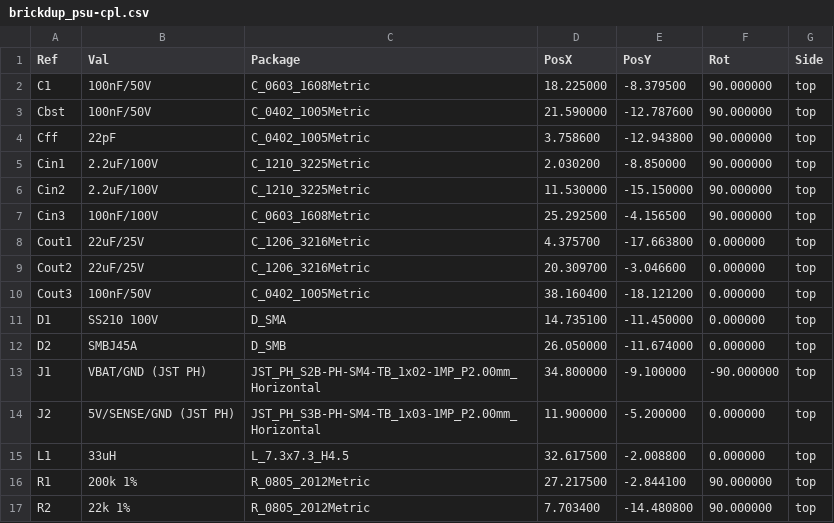
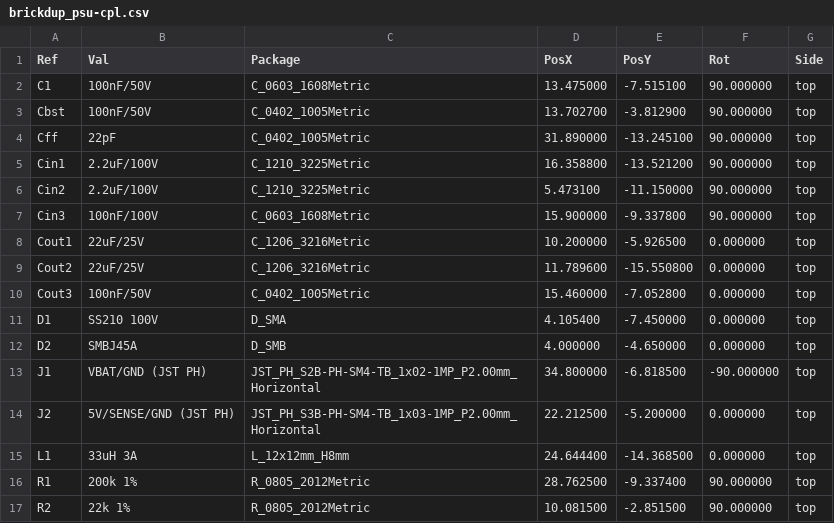
Before and after one commit to Kunkles/brickdup, a CSV file: pcb/fab/brickdup_psu-cpl.csv, drawn as a sheet; only a part is shown; the diff covers the shown part only.

```diff
--- a/pcb/fab/brickdup_psu-cpl.csv
+++ b/pcb/fab/brickdup_psu-cpl.csv
@@ -1,17 +1,17 @@
 Ref,Val,Package,PosX,PosY,Rot,Side
-"C1","100nF/50V","C_0603_1608Metric",18.225000,-8.379500,90.000000,top
-"Cbst","100nF/50V","C_0402_1005Metric",21.590000,-12.787600,90.000000,top
-"Cff","22pF","C_0402_1005Metric",3.758600,-12.943800,90.000000,top
-"Cin1","2.2uF/100V","C_1210_3225Metric",2.030200,-8.850000,90.000000,top
-"Cin2","2.2uF/100V","C_1210_3225Metric",11.530000,-15.150000,90.000000,top
-"Cin3","100nF/100V","C_0603_1608Metric",25.292500,-4.156500,90.000000,top
-"Cout1","22uF/25V","C_1206_3216Metric",4.375700,-17.663800,0.000000,top
-"Cout2","22uF/25V","C_1206_3216Metric",20.309700,-3.046600,0.000000,top
-"Cout3","100nF/50V","C_0402_1005Metric",38.160400,-18.121200,0.000000,top
-"D1","SS210 100V","D_SMA",14.735100,-11.450000,0.000000,top
-"D2","SMBJ45A","D_SMB",26.050000,-11.674000,0.000000,top
-"J1","VBAT/GND (JST PH)","JST_PH_S2B-PH-SM4-TB_1x02-1MP_P2.00mm_Horizontal",34.800000,-9.100000,-90.000000,top
-"J2","5V/SENSE/GND (JST PH)","JST_PH_S3B-PH-SM4-TB_1x03-1MP_P2.00mm_Horizontal",11.900000,-5.200000,0.000000,top
-"L1","33uH","L_7.3x7.3_H4.5",32.617500,-2.008800,0.000000,top
-"R1","200k 1%","R_0805_2012Metric",27.217500,-2.844100,90.000000,top
-"R2","22k 1%","R_0805_2012Metric",7.703400,-14.480800,90.000000,top
+"C1","100nF/50V","C_0603_1608Metric",13.475000,-7.515100,90.000000,top
+"Cbst","100nF/50V","C_0402_1005Metric",13.702700,-3.812900,90.000000,top
+"Cff","22pF","C_0402_1005Metric",31.890000,-13.245100,90.000000,top
+"Cin1","2.2uF/100V","C_1210_3225Metric",16.358800,-13.521200,90.000000,top
+"Cin2","2.2uF/100V","C_1210_3225Metric",5.473100,-11.150000,90.000000,top
+"Cin3","100nF/100V","C_0603_1608Metric",15.900000,-9.337800,90.000000,top
+"Cout1","22uF/25V","C_1206_3216Metric",10.200000,-5.926500,0.000000,top
+"Cout2","22uF/25V","C_1206_3216Metric",11.789600,-15.550800,0.000000,top
+"Cout3","100nF/50V","C_0402_1005Metric",15.460000,-7.052800,0.000000,top
+"D1","SS210 100V","D_SMA",4.105400,-7.450000,0.000000,top
+"D2","SMBJ45A","D_SMB",4.000000,-4.650000,0.000000,top
+"J1","VBAT/GND (JST PH)","JST_PH_S2B-PH-SM4-TB_1x02-1MP_P2.00mm_Horizontal",34.800000,-6.818500,-90.000000,top
+"J2","5V/SENSE/GND (JST PH)","JST_PH_S3B-PH-SM4-TB_1x03-1MP_P2.00mm_Horizontal",22.212500,-5.200000,0.000000,top
+"L1","33uH 3A","L_12x12mm_H8mm",24.644400,-14.368500,0.000000,top
+"R1","200k 1%","R_0805_2012Metric",28.762500,-9.337400,90.000000,top
+"R2","22k 1%","R_0805_2012Metric",10.081500,-2.851500,90.000000,top
```
Also changed, not shown: 10 edited cells elsewhere in this file, pcb/bom.csv, pcb/fab/brickdup_psu-bom.csv, 39 other files.
